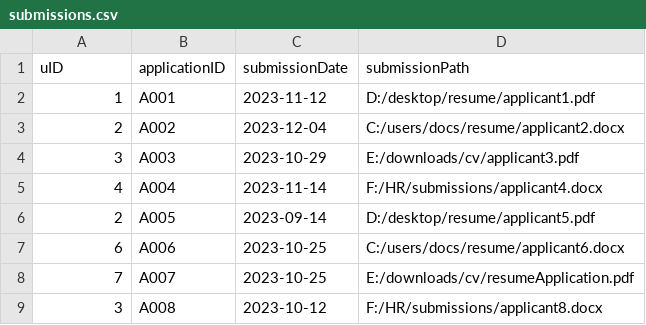
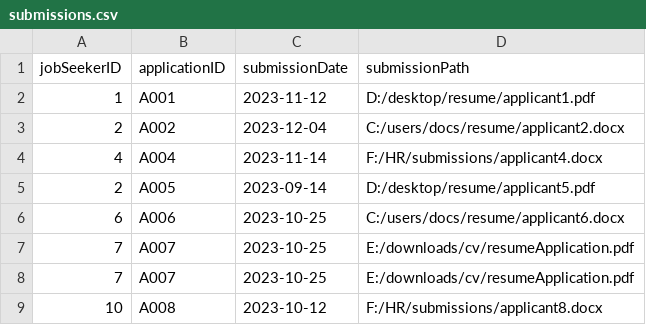
Before and after one commit to SapheSab3r/262-Database-Project, a CSV file: data/submissions.csv, drawn as a sheet.

```diff
--- a/data/submissions.csv
+++ b/data/submissions.csv
@@ -1,5 +1,4 @@
-uID,applicationID,submissionDate,submissionPath
+jobSeekerID,applicationID,submissionDate,submissionPath
 1,A001,2023-11-12,D:/desktop/resume/applicant1.pdf
 2,A002,2023-12-04,C:/users/docs/resume/applicant2.docx
-3,A003,2023-10-29,E:/downloads/cv/applicant3.pdf
 4,A004,2023-11-14,F:/HR/submissions/applicant4.docx
@@ -8,2 +7,3 @@ uID,applicationID,submissionDate,submissionPath
 7,A007,2023-10-25,E:/downloads/cv/resumeApplication.pdf
-3,A008,2023-10-12,F:/HR/submissions/applicant8.docx
+7,A007,2023-10-25,E:/downloads/cv/resumeApplication.pdf
+10,A008,2023-10-12,F:/HR/submissions/applicant8.docx
```
Also changed, not shown: data/notifications.csv, data/users.csv, 3 other files.
